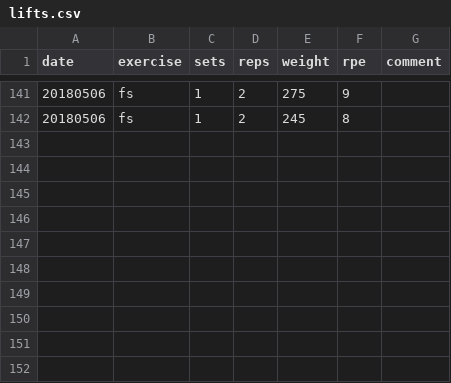
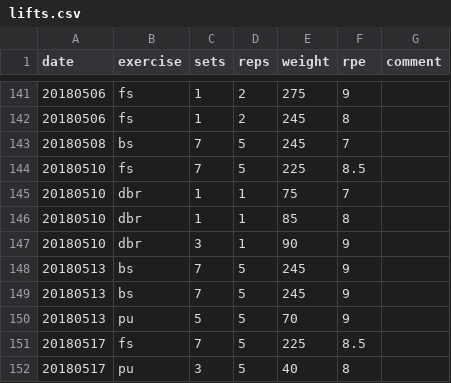
Before and after one commit to PalaceChan/Lifting, a CSV file: lifts.csv, drawn as a sheet; only a part is shown, gaps mark what is left out; the diff names each change by its address in the sheet, - before the commit and + after, or states it on an @@ line.

```diff
--- a/lifts.csv
+++ b/lifts.csv
+row 143: 20180508 | bs | 7 | 5 | 245 | 7
+row 144: 20180510 | fs | 7 | 5 | 225 | 8.5
+row 145: 20180510 | dbr | 1 | 1 | 75 | 7
+row 146: 20180510 | dbr | 1 | 1 | 85 | 8
+row 147: 20180510 | dbr | 3 | 1 | 90 | 9
+row 148: 20180513 | bs | 7 | 5 | 245 | 9
+row 149: 20180513 | bs | 7 | 5 | 245 | 9
+row 150: 20180513 | pu | 5 | 5 | 70 | 9
+row 151: 20180517 | fs | 7 | 5 | 225 | 8.5
+row 152: 20180517 | pu | 3 | 5 | 40 | 8
```
Also changed, not shown: weight.csv.
